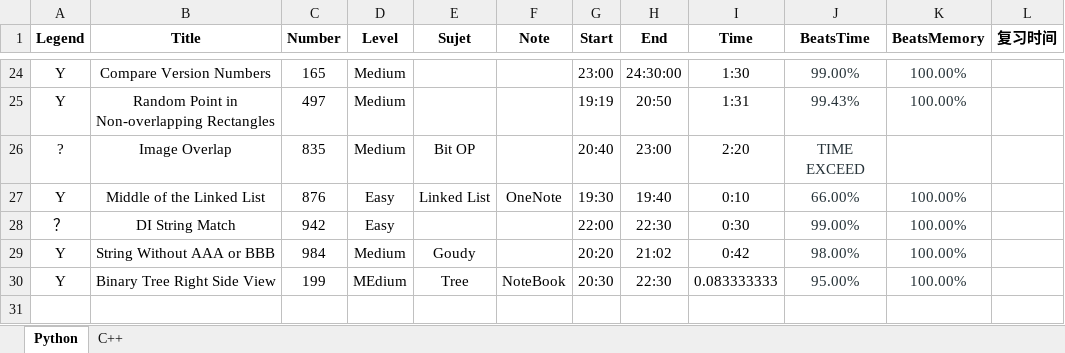
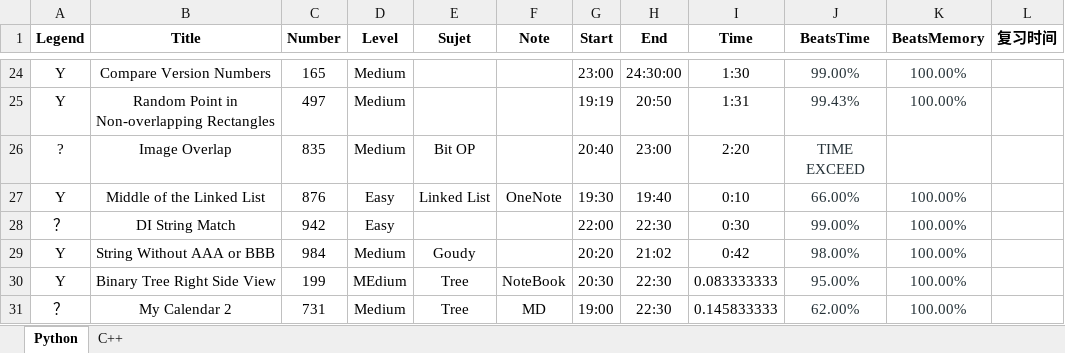
Before and after one commit to GuoYunZheSE/Leetcode, an Excel workbook: Trace.xlsx, sheet Python, drawn as a sheet; only a part is shown, gaps mark what is left out; values as stored, in another font and other column widths than the file's, no borders; the diff names each change by its address in the sheet, - before the commit and + after, or states it on an @@ line.

```diff
--- a/Trace.xlsx (sheet Python)
+++ b/Trace.xlsx (sheet Python)
+row 31: ？ | My Calendar 2 | 731 | Medium | Tree | MD | 19:00 | 22:30 | 0.145833333 | 62.00% | 100.00%
```
Also changed, not shown: sheet C++, 4 other files.
